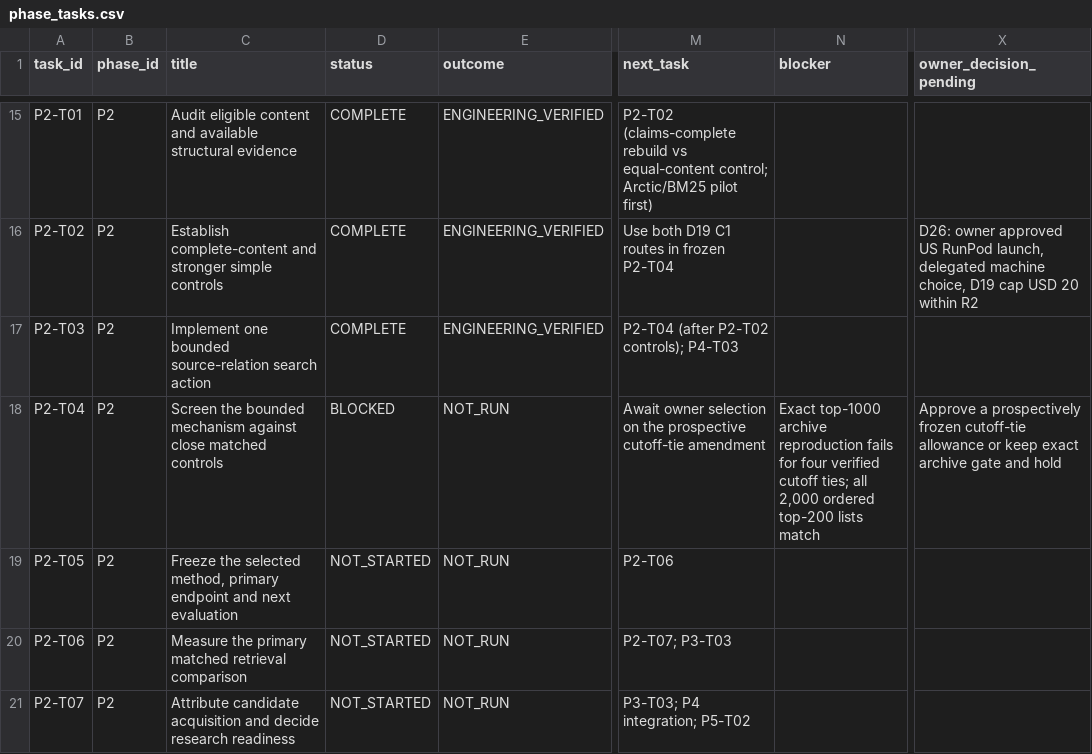
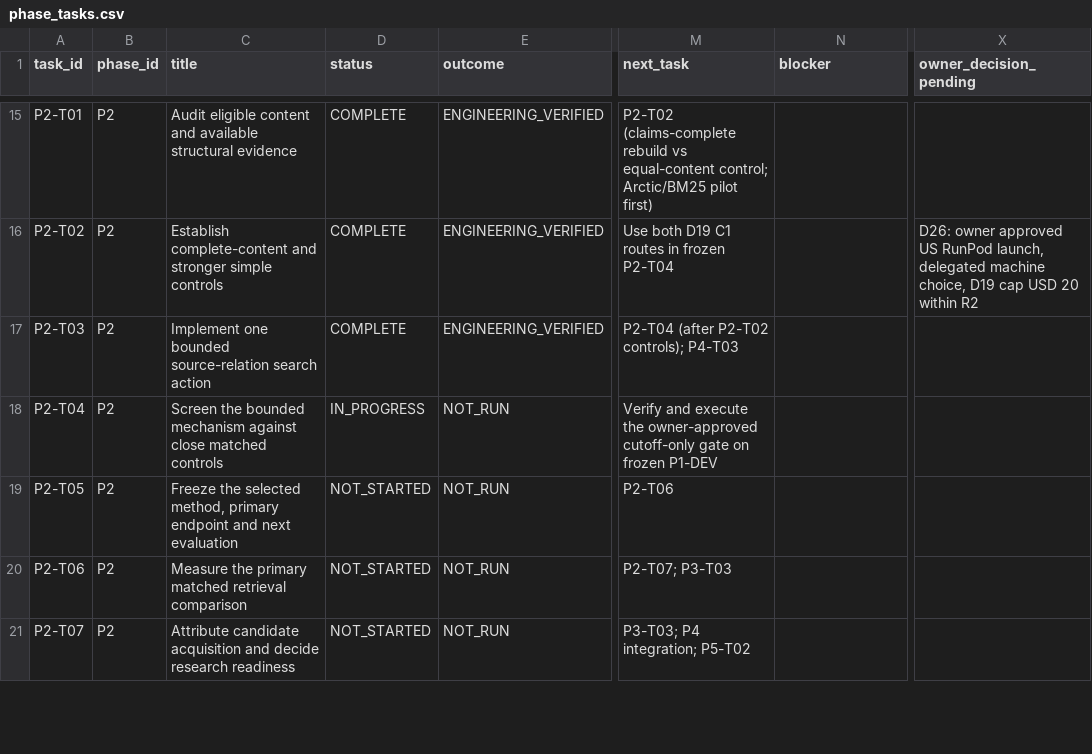
Before and after one commit to siriponsri/patent-to-pilot, a CSV file: docs/tracking/owner-note-22112026/phase_tasks.csv, drawn as a sheet; only a part is shown, gaps mark what is left out; the diff names each change by its address in the sheet, - before the commit and + after, or states it on an @@ line.

Commit message:
Freeze owner-approved P2-T04 cutoff-tie gate

```diff
--- a/docs/tracking/owner-note-22112026/phase_tasks.csv
+++ b/docs/tracking/owner-note-22112026/phase_tasks.csv
-D18 (status): BLOCKED
+D18 (status): IN_PROGRESS
-M18 (next_task): Await owner selection on the prospective cutoff-tie amendment
+M18 (next_task): Verify and execute the owner-approved cutoff-only gate on frozen P1-DEV
-N18 (blocker): Exact top-1000 archive reproduction fails for four verified cutoff ties; all 2,000 ordered top-200 lists match
+N18 (blocker): (empty)
-X18 (owner_decision_pending): Approve a prospectively frozen cutoff-tie allowance or keep exact archive gate and hold
+X18 (owner_decision_pending): (empty)
```
Also changed, not shown: 12 other files.
